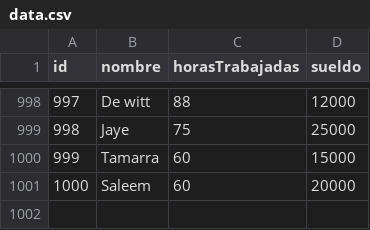
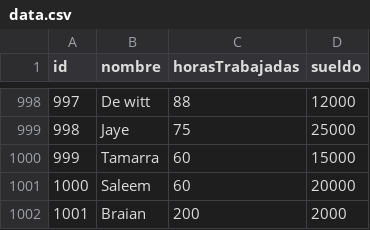
Before and after one commit to braianb92/Baldino_TP_labo1, a CSV file: TP_3/Win_64/data.csv, drawn as a sheet; only a part is shown, gaps mark what is left out; the diff names each change by its address in the sheet, - before the commit and + after, or states it on an @@ line.

```diff
--- a/TP_3/Win_64/data.csv
+++ b/TP_3/Win_64/data.csv
+row 1002: 1001 | Braian | 200 | 2000
```
Also changed, not shown: 4 other files.
